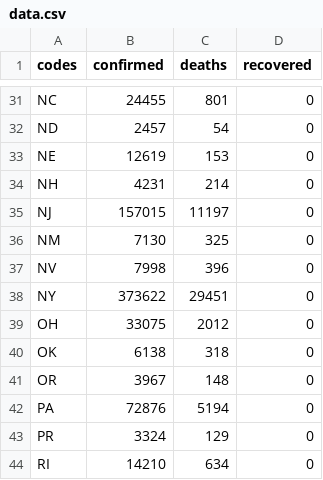
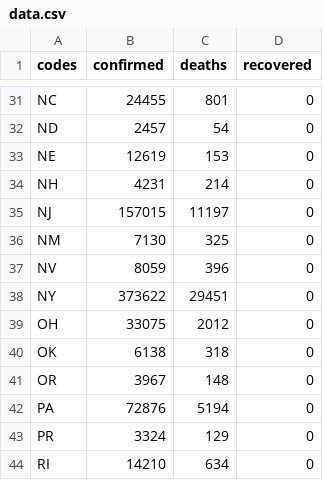
Before and after one commit to silverdrake11/covid_rates_per_capita, a CSV file: data.csv, drawn as a sheet; only a part is shown, gaps mark what is left out.

Commit message:
Data update

```diff
--- a/data.csv
+++ b/data.csv
@@ -36,3 +36,3 @@ NJ,157015,11197,0
 NM,7130,325,0
-NV,7998,396,0
+NV,8059,396,0
 NY,373622,29451,0
```
